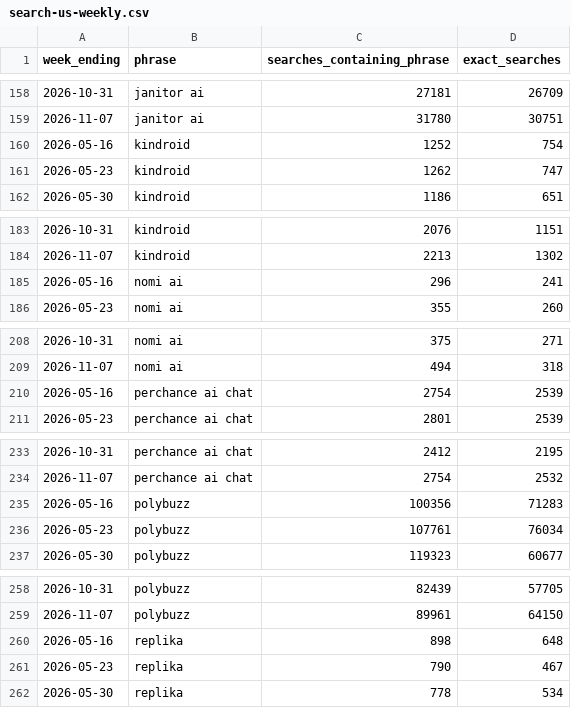
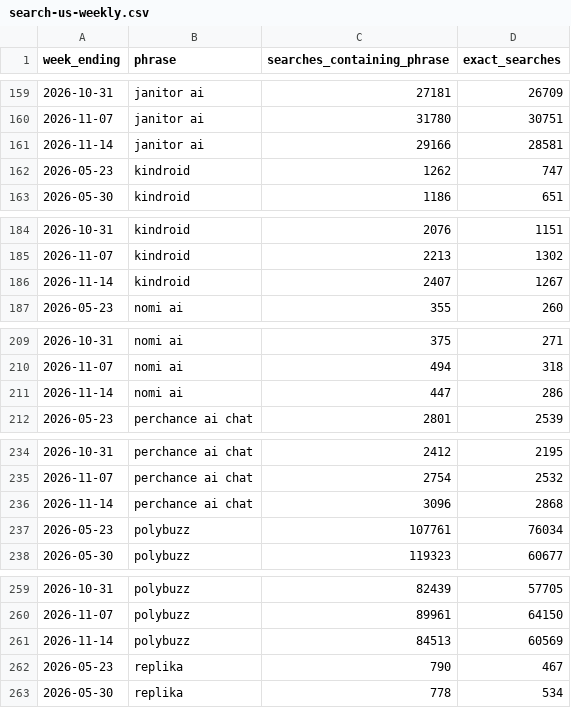
Before and after one commit to anima-universe/where-character-ai-users-go, a CSV file: data/search-us-weekly.csv, drawn as a sheet; only a part is shown, gaps mark what is left out; the diff covers the shown part only.

```diff
--- a/data/search-us-weekly.csv
+++ b/data/search-us-weekly.csv
@@ -159,3 +160,3 @@ week_ending,phrase,searches_containing_phrase,exact_searches
 2026-11-07,janitor ai,31780,30751
-2026-05-16,kindroid,1252,754
+2026-11-14,janitor ai,29166,28581
 2026-05-23,kindroid,1262,747
@@ -184,3 +185,3 @@ week_ending,phrase,searches_containing_phrase,exact_searches
 2026-11-07,kindroid,2213,1302
-2026-05-16,nomi ai,296,241
+2026-11-14,kindroid,2407,1267
 2026-05-23,nomi ai,355,260
@@ -209,3 +210,3 @@ week_ending,phrase,searches_containing_phrase,exact_searches
 2026-11-07,nomi ai,494,318
-2026-05-16,perchance ai chat,2754,2539
+2026-11-14,nomi ai,447,286
 2026-05-23,perchance ai chat,2801,2539
@@ -234,3 +235,3 @@ week_ending,phrase,searches_containing_phrase,exact_searches
 2026-11-07,perchance ai chat,2754,2532
-2026-05-16,polybuzz,100356,71283
+2026-11-14,perchance ai chat,3096,2868
 2026-05-23,polybuzz,107761,76034
@@ -259,3 +260,3 @@ week_ending,phrase,searches_containing_phrase,exact_searches
 2026-11-07,polybuzz,89961,64150
-2026-05-16,replika,898,648
+2026-11-14,polybuzz,84513,60569
 2026-05-23,replika,790,467
```
Also changed, not shown: 11 added rows and 9 removed rows elsewhere in this file, 1 other file.
